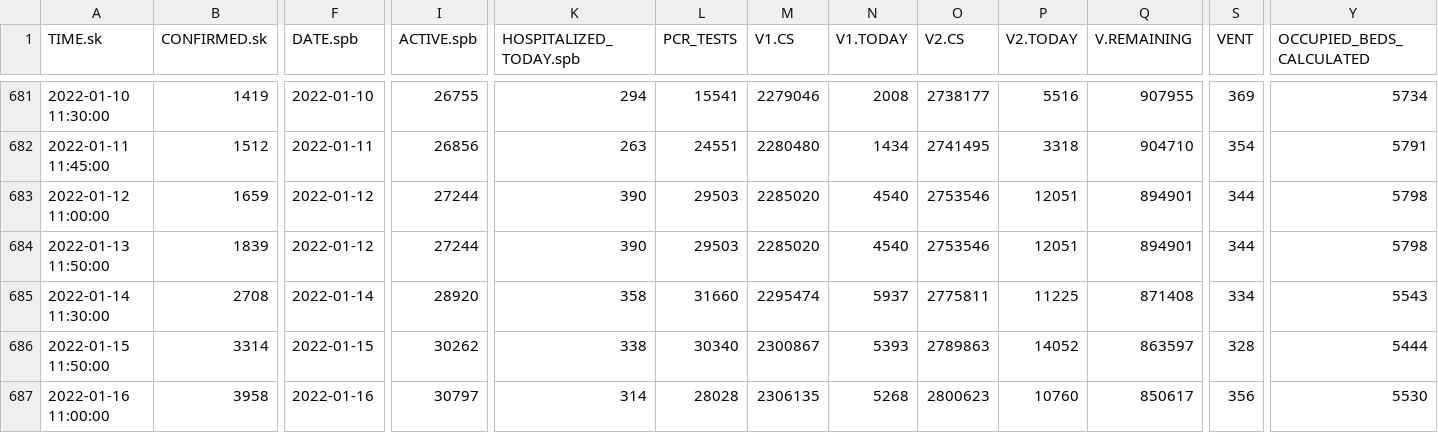
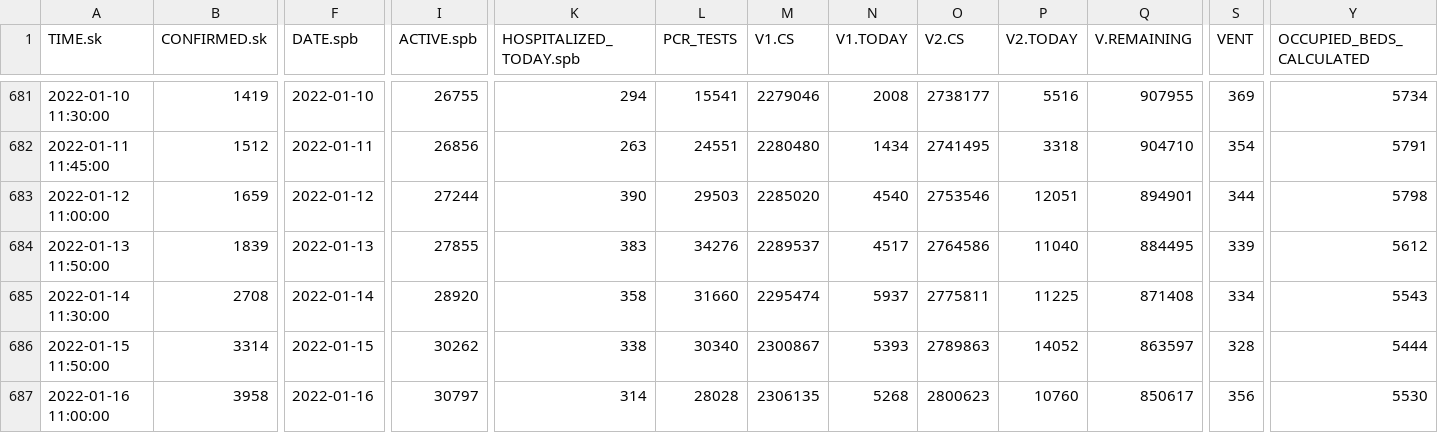
Before and after one commit to alexei-kouprianov/COVID-19.SPb.monitoring, a CSV file: data/SPb.COVID-19.united.csv, drawn as a sheet; only a part is shown, gaps mark what is left out; the diff names each change by its address in the sheet, - before the commit and + after, or states it on an @@ line.

Commit message:
Bug in data for 2022-01-12/2022-01-13 fixed;

```diff
--- a/data/SPb.COVID-19.united.csv
+++ b/data/SPb.COVID-19.united.csv
-F684 (DATE.spb): 2022-01-12
+F684 (DATE.spb): 2022-01-13
-I684 (ACTIVE.spb): 27244
+I684 (ACTIVE.spb): 27855
-K684 (HOSPITALIZED_TODAY.spb): 390
+K684 (HOSPITALIZED_TODAY.spb): 383
-L684 (PCR_TESTS): 29503
+L684 (PCR_TESTS): 34276
-M684 (V1.CS): 2285020
+M684 (V1.CS): 2289537
-N684 (V1.TODAY): 4540
+N684 (V1.TODAY): 4517
-O684 (V2.CS): 2753546
+O684 (V2.CS): 2764586
-P684 (V2.TODAY): 12051
+P684 (V2.TODAY): 11040
-Q684 (V.REMAINING): 894901
+Q684 (V.REMAINING): 884495
-S684 (VENT): 344
+S684 (VENT): 339
-Y684 (OCCUPIED_BEDS_CALCULATED): 5798
+Y684 (OCCUPIED_BEDS_CALCULATED): 5612
```
Also changed, not shown: data/spb.gov.v.2021-08-03.csv, 45 other files.
